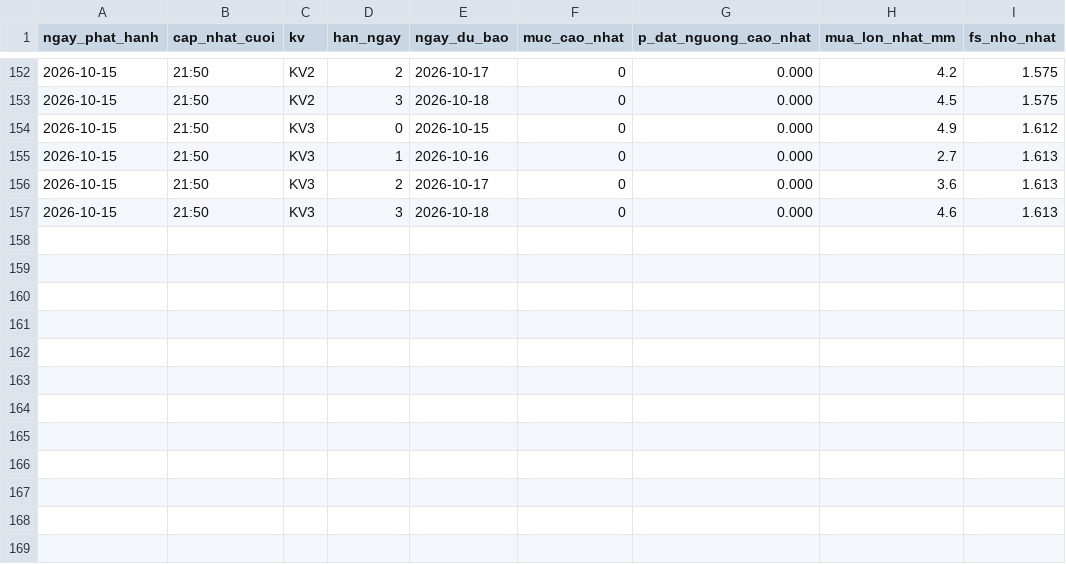
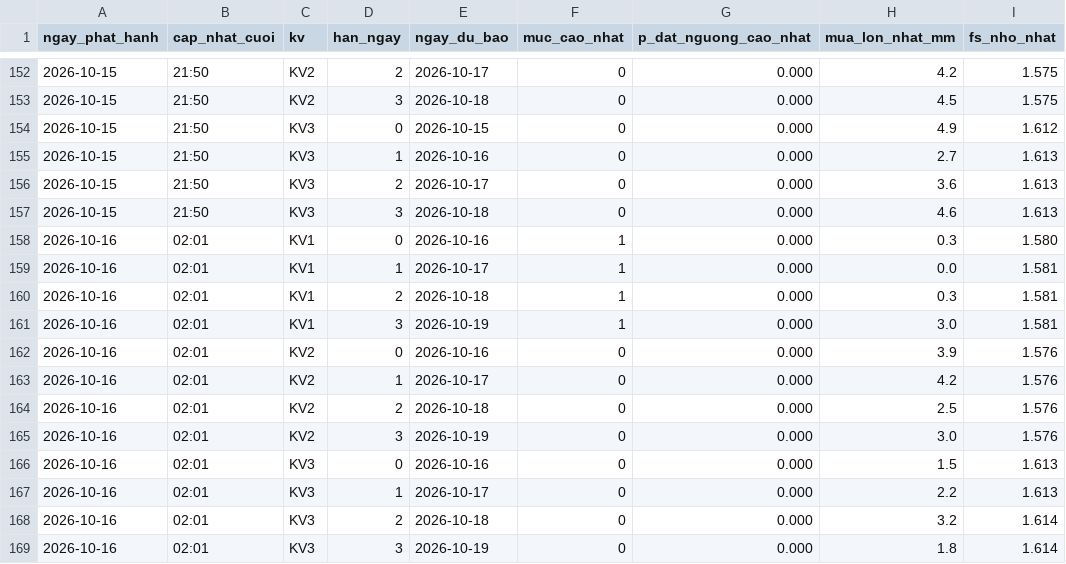
Before and after one commit to Chaulan1981/Du-bao-sat-truot-QL6, a CSV file: data/luu_tru/canhbao_lich_su.csv, drawn as a sheet; only a part is shown, gaps mark what is left out.

```diff
--- a/data/luu_tru/canhbao_lich_su.csv
+++ b/data/luu_tru/canhbao_lich_su.csv
@@ -157 +157,13 @@ ngay_phat_hanh,cap_nhat_cuoi,kv,han_ngay,ngay_du_bao,muc_cao_nhat,p_dat_nguong_c
 2026-10-15,21:50,KV3,3,2026-10-18,0,0.000,4.6,1.613
+2026-10-16,02:01,KV1,0,2026-10-16,1,0.000,0.3,1.580
+2026-10-16,02:01,KV1,1,2026-10-17,1,0.000,0.0,1.581
+2026-10-16,02:01,KV1,2,2026-10-18,1,0.000,0.3,1.581
+2026-10-16,02:01,KV1,3,2026-10-19,1,0.000,3.0,1.581
+2026-10-16,02:01,KV2,0,2026-10-16,0,0.000,3.9,1.576
+2026-10-16,02:01,KV2,1,2026-10-17,0,0.000,4.2,1.576
+2026-10-16,02:01,KV2,2,2026-10-18,0,0.000,2.5,1.576
+2026-10-16,02:01,KV2,3,2026-10-19,0,0.000,3.0,1.576
+2026-10-16,02:01,KV3,0,2026-10-16,0,0.000,1.5,1.613
+2026-10-16,02:01,KV3,1,2026-10-17,0,0.000,2.2,1.613
+2026-10-16,02:01,KV3,2,2026-10-18,0,0.000,3.2,1.614
+2026-10-16,02:01,KV3,3,2026-10-19,0,0.000,1.8,1.614
```
Also changed, not shown: lao-cai/data/luu_tru/canhbao_lich_su.csv, 14 other files.
